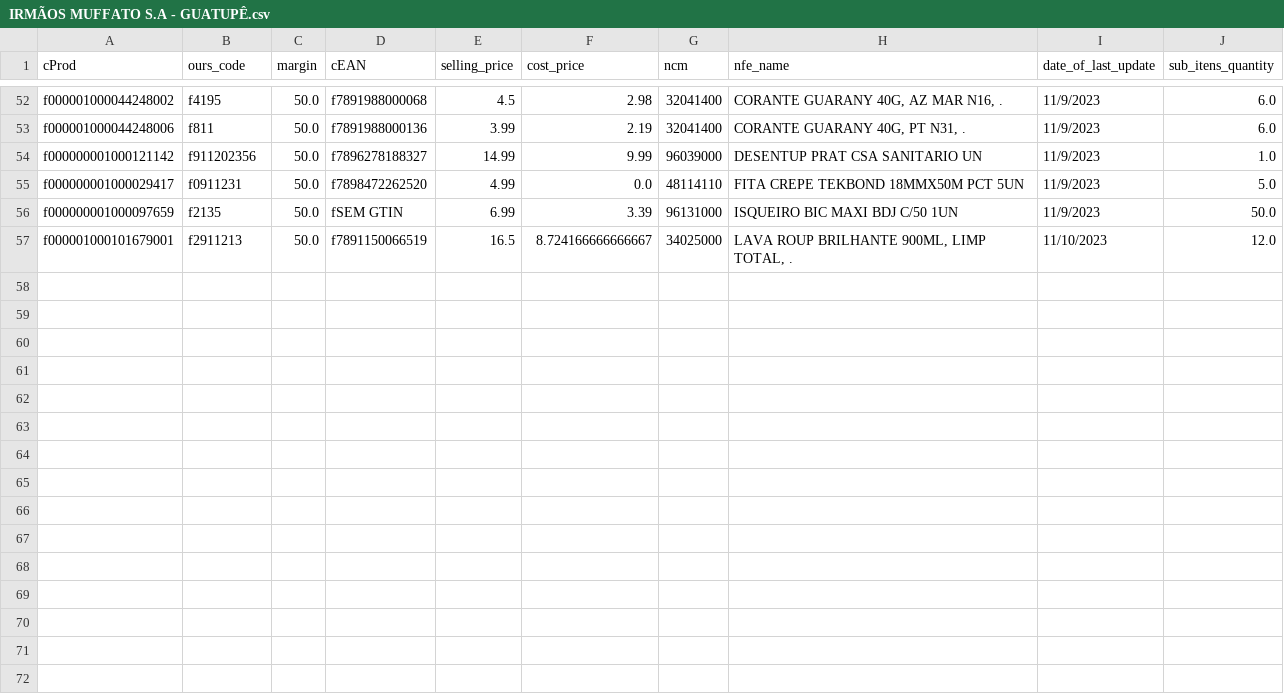
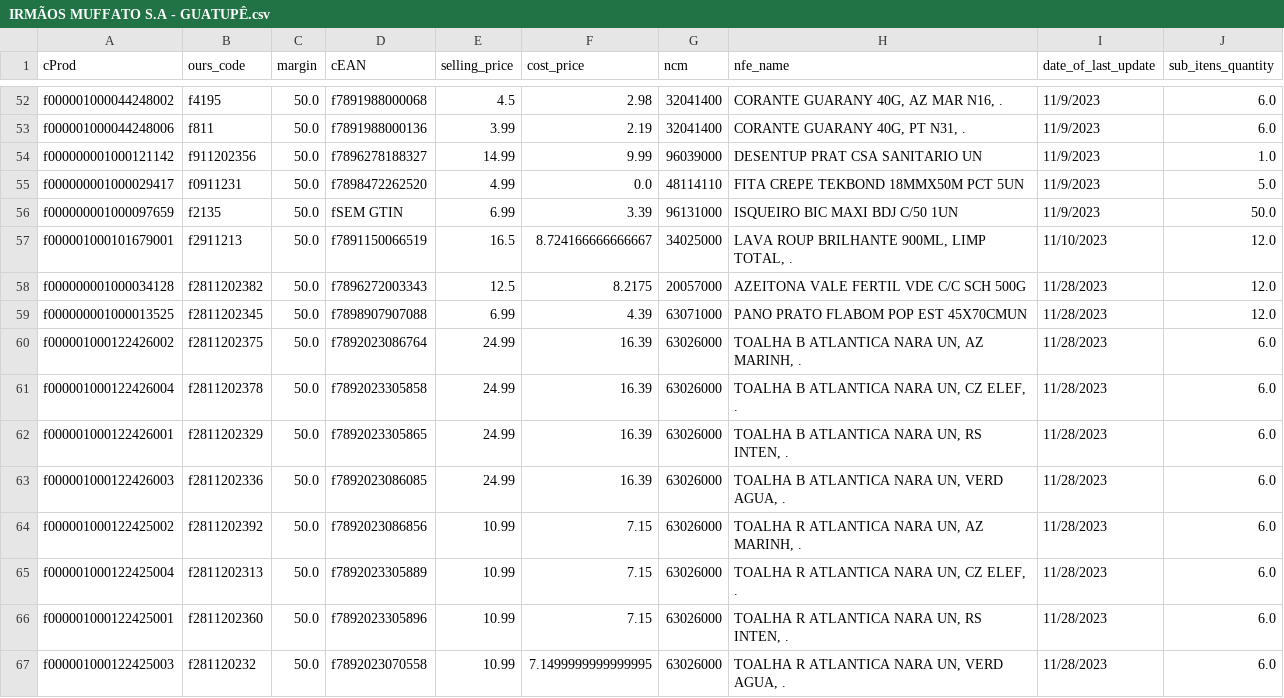
Before and after one commit to I3run01/bot-update-price-python, a CSV file: database/IRMÃOS MUFFATO S.A - GUATUPÊ.csv, drawn as a sheet; only a part is shown, gaps mark what is left out.

Commit message:
new prods

```diff
--- a/database/IRMÃOS MUFFATO S.A - GUATUPÊ.csv
+++ b/database/IRMÃOS MUFFATO S.A - GUATUPÊ.csv
@@ -57 +57,11 @@ f000000001000097659,f2135,50.0,fSEM GTIN,6.99,3.39,96131000,ISQUEIRO BIC MAXI BD
 f000001000101679001,f2911213,50.0,f7891150066519,16.5,8.724166666666667,34025000,"LAVA ROUP BRILHANTE 900ML, LIMP TOTAL, .",11/10/2023,12.0
+f000000001000034128,f2811202382,50.0,f7896272003343,12.5,8.2175,20057000,AZEITONA VALE FERTIL VDE C/C SCH 500G,11/28/2023,12.0
+f000000001000013525,f2811202345,50.0,f7898907907088,6.99,4.39,63071000,PANO PRATO FLABOM POP EST 45X70CMUN,11/28/2023,12.0
+f000001000122426002,f2811202375,50.0,f7892023086764,24.99,16.39,63026000,"TOALHA B ATLANTICA NARA UN, AZ MARINH, .",11/28/2023,6.0
+f000001000122426004,f2811202378,50.0,f7892023305858,24.99,16.39,63026000,"TOALHA B ATLANTICA NARA UN, CZ ELEF, .",11/28/2023,6.0
+f000001000122426001,f2811202329,50.0,f7892023305865,24.99,16.39,63026000,"TOALHA B ATLANTICA NARA UN, RS INTEN, .",11/28/2023,6.0
+f000001000122426003,f2811202336,50.0,f7892023086085,24.99,16.39,63026000,"TOALHA B ATLANTICA NARA UN, VERD AGUA, .",11/28/2023,6.0
+f000001000122425002,f2811202392,50.0,f7892023086856,10.99,7.15,63026000,"TOALHA R ATLANTICA NARA UN, AZ MARINH, .",11/28/2023,6.0
+f000001000122425004,f2811202313,50.0,f7892023305889,10.99,7.15,63026000,"TOALHA R ATLANTICA NARA UN, CZ ELEF, .",11/28/2023,6.0
+f000001000122425001,f2811202360,50.0,f7892023305896,10.99,7.15,63026000,"TOALHA R ATLANTICA NARA UN, RS INTEN, .",11/28/2023,6.0
+f000001000122425003,f281120232,50.0,f7892023070558,10.99,7.1499999999999995,63026000,"TOALHA R ATLANTICA NARA UN, VERD AGUA, .",11/28/2023,6.0
```
Also changed, not shown: database/ALEXTONI DISTRIBUIDORA DE ALIMENTOS LTDA (RD ALIMENTOS).csv, database/ARROJITO COMERCIO DE ALIMENTO LTDA.csv, 3 other files.
